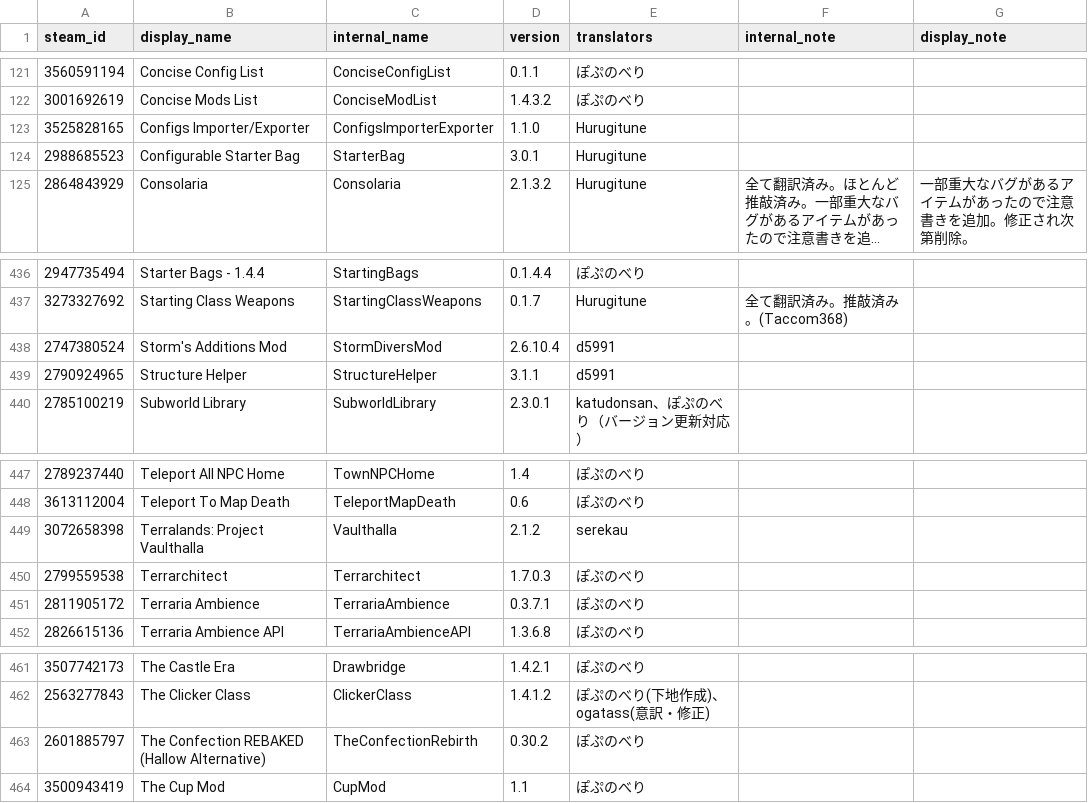
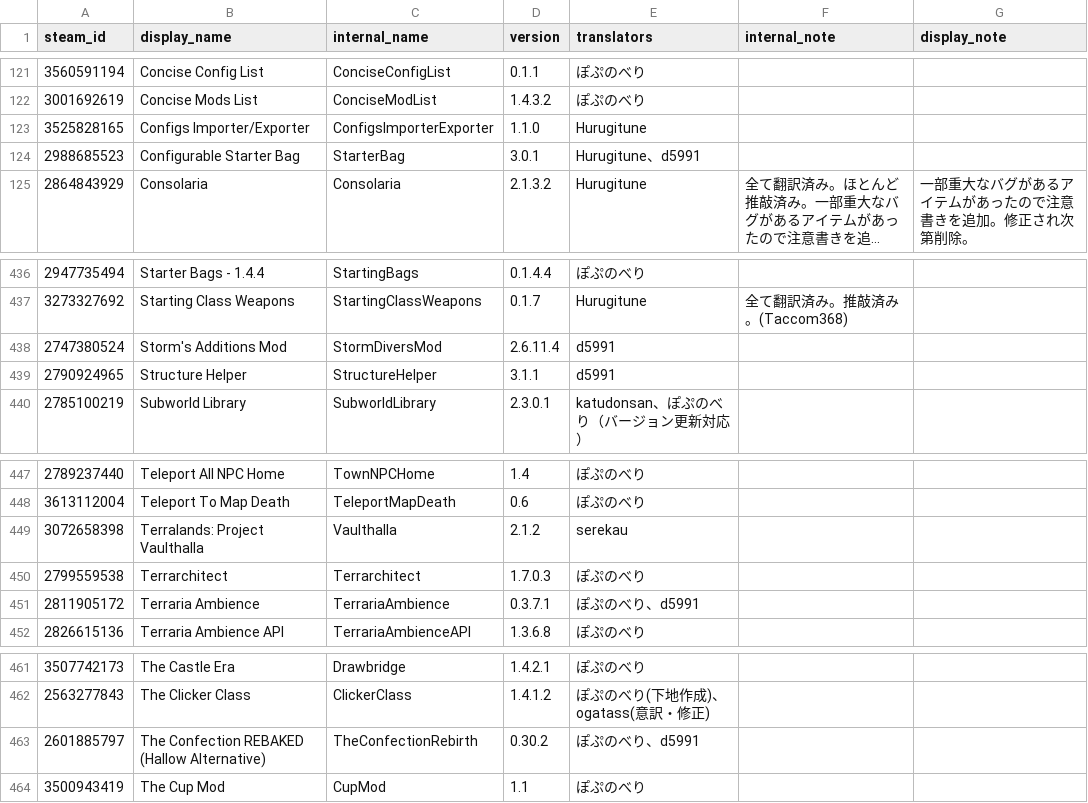
Before and after one commit to ExternalLocalizer/TMLHonyaku, a CSV file: TranslatedMods.csv, drawn as a sheet; only a part is shown, gaps mark what is left out; long unchanged cells end in …; the diff names each change by its address in the sheet, - before the commit and + after, or states it on an @@ line.

```diff
--- a/TranslatedMods.csv
+++ b/TranslatedMods.csv
-E124 (translators): Hurugitune
+E124 (translators): Hurugitune、d5991
-D438 (version): 2.6.10.4
+D438 (version): 2.6.11.4
-E451 (translators): ぽぷのべり
+E451 (translators): ぽぷのべり、d5991
-E463 (translators): ぽぷのべり
+E463 (translators): ぽぷのべり、d5991
```
Also changed, not shown: 10 other files.
